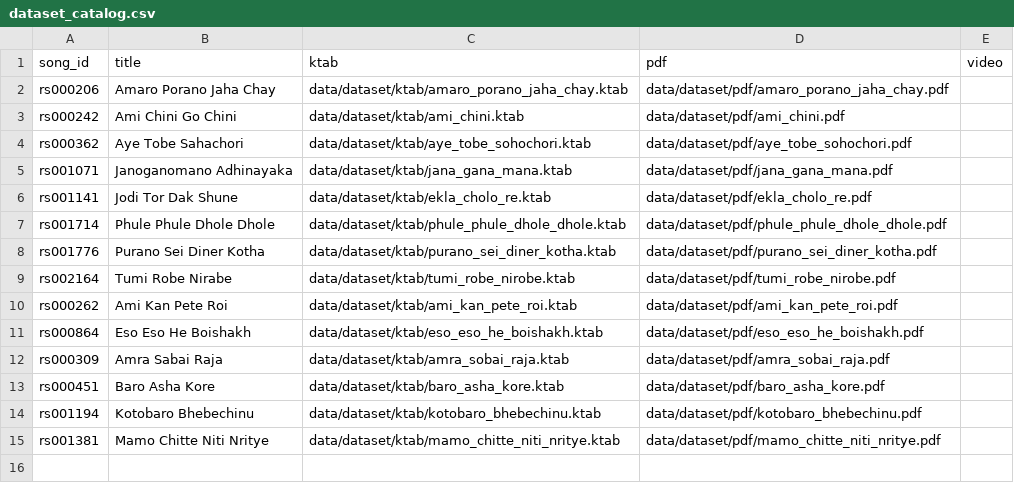
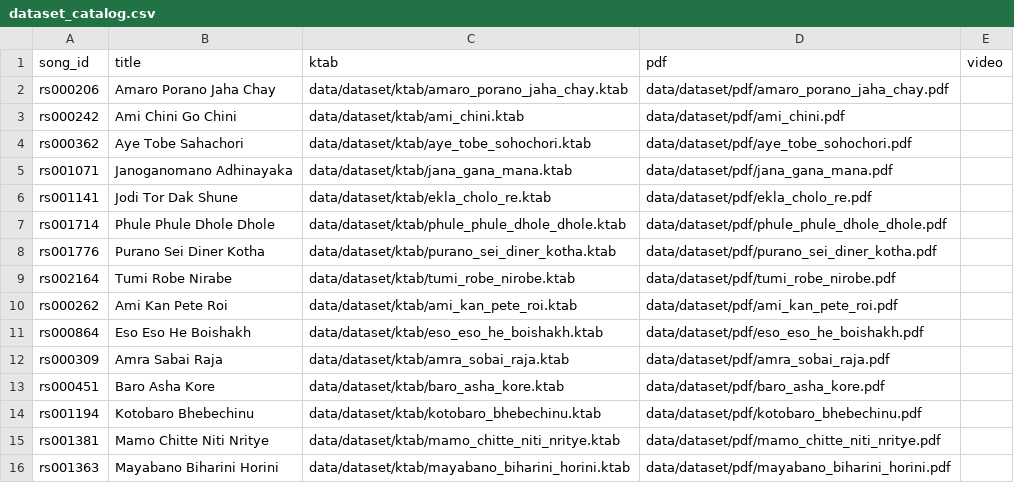
Before and after one commit to jagadish88/kalimba-kitab, a CSV file: data/dataset/dataset_catalog.csv, drawn as a sheet; the diff names each change by its address in the sheet, - before the commit and + after, or states it on an @@ line.

```diff
--- a/data/dataset/dataset_catalog.csv
+++ b/data/dataset/dataset_catalog.csv
+row 16: rs001363 | Mayabano Biharini Horini | data/dataset/ktab/mayabano_biharini_horini.ktab | data/dataset/pdf/mayabano_biharini_horini.pdf
```
Also changed, not shown: 3 other files.
